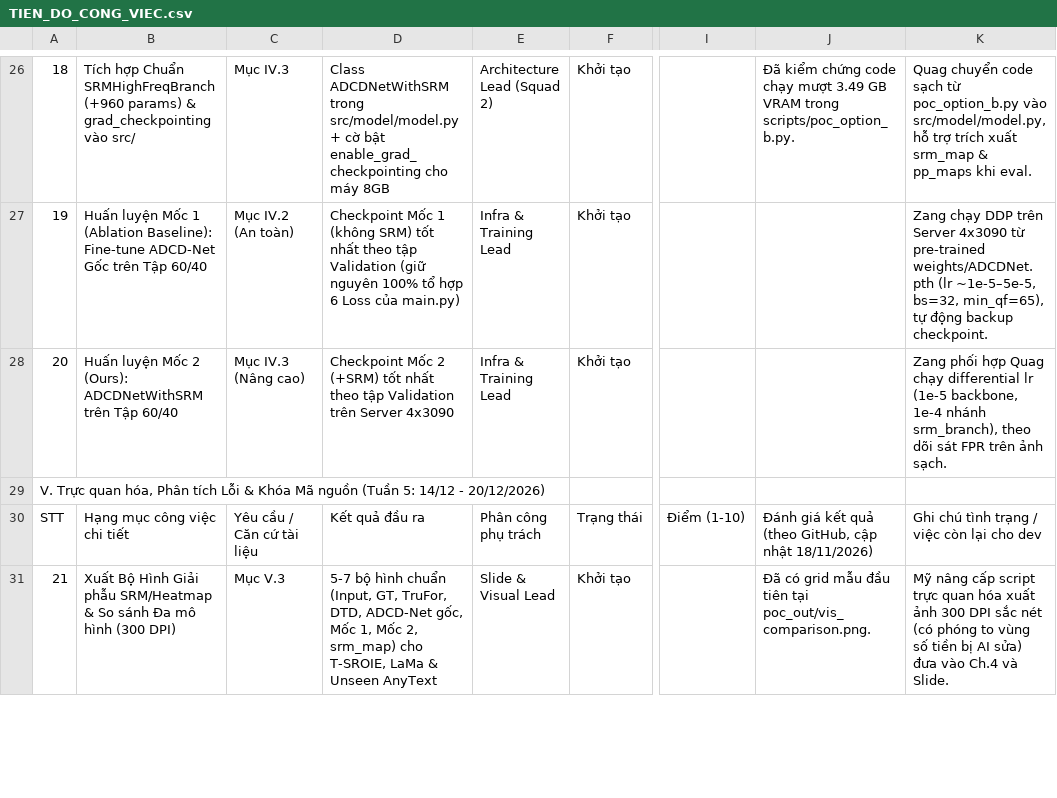
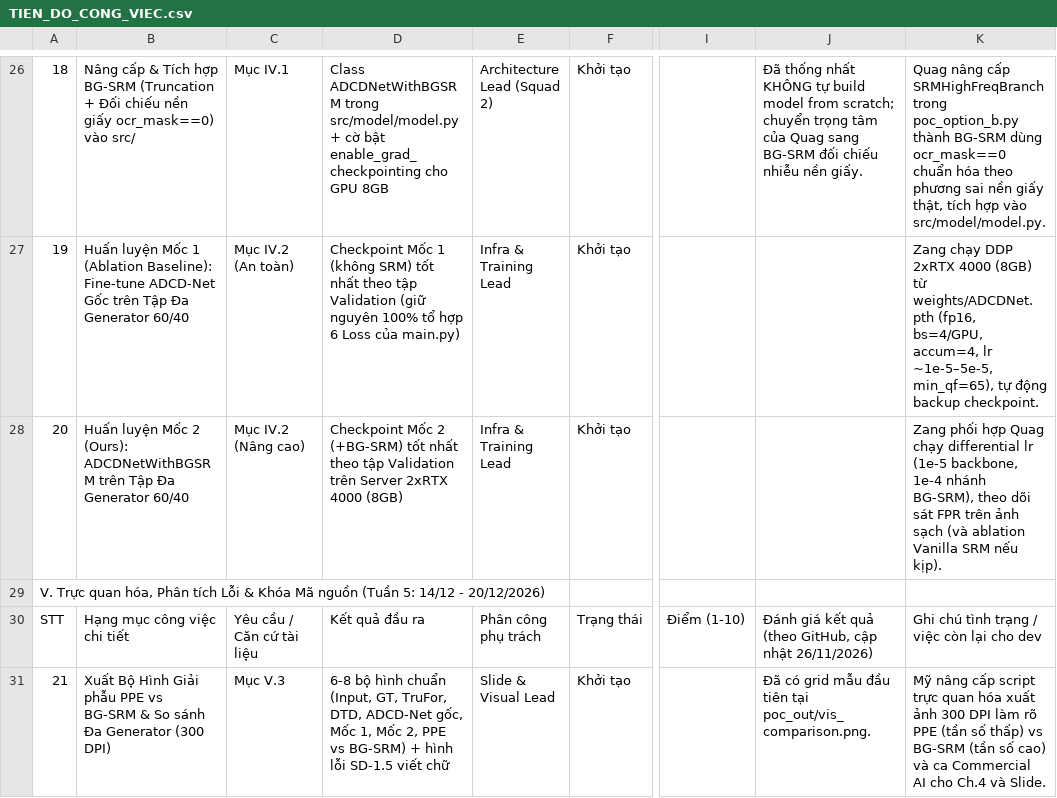
Before and after one commit to ductdadamn/DIFDL, a CSV file: TIEN_DO_CONG_VIEC.csv, drawn as a sheet; only a part is shown, gaps mark what is left out; the diff covers the shown part only; the diff names each change by its address in the sheet, - before the commit and + after, or states it on an @@ line.

Commit message:
docs: update plan 3A+ (multi-generator, BG-SRM frequency reasoning, 2x RTX 4000)

```diff
--- a/TIEN_DO_CONG_VIEC.csv
+++ b/TIEN_DO_CONG_VIEC.csv
-B26: Tích hợp Chuẩn SRMHighFreqBranch (+960 params) & grad_checkpointing vào src/
+B26: Nâng cấp & Tích hợp BG-SRM (Truncation + Đối chiếu nền giấy ocr_mask==0) vào src/
-C26: Mục IV.3
+C26: Mục IV.1
-D26: Class ADCDNetWithSRM trong src/model/model.py + cờ bật enable_grad_checkpointing cho máy 8GB
+D26: Class ADCDNetWithBGSRM trong src/model/model.py + cờ bật enable_grad_checkpointing cho GPU 8GB
-J26: Đã kiểm chứng code chạy mượt 3.49 GB VRAM trong scripts/poc_option_b.py.
+J26: Đã thống nhất KHÔNG tự build model from scratch; chuyển trọng tâm của Quag sang BG-SRM đối chiếu nhiễu nền giấy.
-K26: Quag chuyển code sạch từ poc_option_b.py vào src/model/model.py, hỗ trợ trích xuất srm_map & pp_maps khi eval.
+K26: Quag nâng cấp SRMHighFreqBranch trong poc_option_b.py thành BG-SRM dùng ocr_mask==0 chuẩn hóa theo phương sai nền giấy thật, tích hợp vào src/model/model.py.
-B27: …trên Tập 60/40
+B27: …trên Tập Đa Generator 60/40
-K27: …chạy DDP trên Server 4x3090 từ pre-trained weights/ADCDNet.pth (lr ~1e-5–5e-5, bs=32, min_qf=65), tự…
+K27: …chạy DDP 2xRTX 4000 (8GB) từ weights/ADCDNet.pth (fp16, bs=4/GPU, accum=4, lr ~1e-5–5e-5, min_qf=65), tự…
-B28: …2 (Ours): ADCDNetWithSRM trên Tập 60/40
+B28: …2 (Ours): ADCDNetWithBGSRM trên Tập Đa Generator 60/40
-C28: Mục IV.3 (Nâng cao)
+C28: Mục IV.2 (Nâng cao)
-D28: …Mốc 2 (+SRM) tốt nhất theo tập Validation trên Server 4x3090
+D28: …Mốc 2 (+BG-SRM) tốt nhất theo tập Validation trên Server 2xRTX 4000 (8GB)
-K28: …1e-4 nhánh srm_branch), theo dõi sát FPR trên ảnh sạch.
+K28: …1e-4 nhánh BG-SRM), theo dõi sát FPR trên ảnh sạch (và ablation Vanilla SRM nếu kịp).
-J30: …cập nhật 18/11/2026)
+J30: …cập nhật 26/11/2026)
-B31: …Giải phẫu SRM/Heatmap & So sánh Đa mô hình (300 DPI)
+B31: …Giải phẫu PPE vs BG-SRM & So sánh Đa Generator (300 DPI)
-D31: 5-7 bộ hình chuẩn (Input, GT, TruFor, DTD, ADCD-Net gốc, Mốc 1, Mốc 2, srm_map) cho T-SROIE, LaMa & Unseen AnyText
+D31: 6-8 bộ hình chuẩn (Input, GT, TruFor, DTD, ADCD-Net gốc, Mốc 1, Mốc 2, PPE vs BG-SRM) + hình lỗi SD-1.5 viết chữ
-K31: …300 DPI sắc nét (có phóng to vùng số tiền bị AI sửa) đưa vào Ch.4 và…
+K31: …300 DPI làm rõ PPE (tần số thấp) vs BG-SRM (tần số cao) và ca Commercial AI cho Ch.4 và…
```
Also changed, not shown: 80 edited cells elsewhere in this file, 3 other files.
